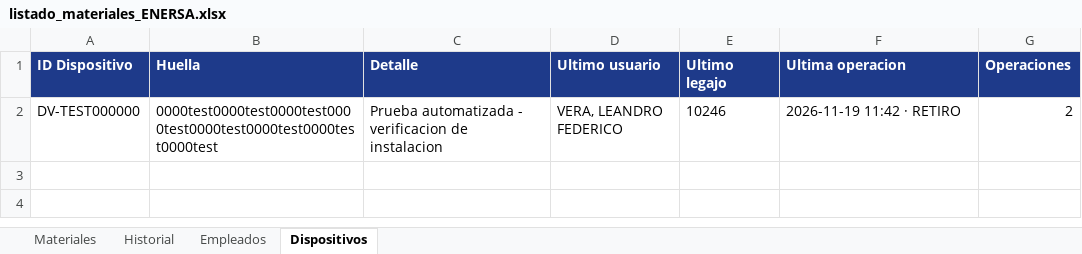
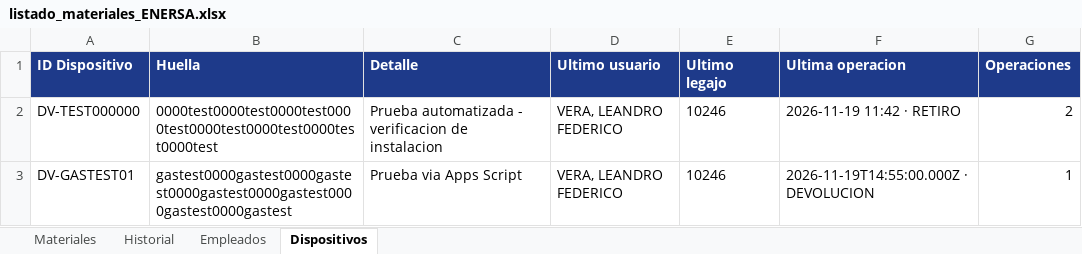
Before and after one commit to LEAVERA77/MaterialesNoMatriculados, an Excel workbook: listado_materiales_ENERSA.xlsx, sheet Dispositivos, drawn as a sheet; values as stored, in another font and other column widths than the file's, no borders; the diff names each change by its address in the sheet, - before the commit and + after, or states it on an @@ line.

```diff
--- a/listado_materiales_ENERSA.xlsx (sheet Dispositivos)
+++ b/listado_materiales_ENERSA.xlsx (sheet Dispositivos)
+row 3: DV-GASTEST01 | gastest0000gastest0000gastest0000gastest0000gastest0000gastest0000gastest | Prueba via Apps Script | VERA, LEANDRO FEDERICO | 10246 | 2026-11-19T14:55:00.000Z · DEVOLUCION | 1
```
Also changed, not shown: sheet Historial, sheet Materiales.
